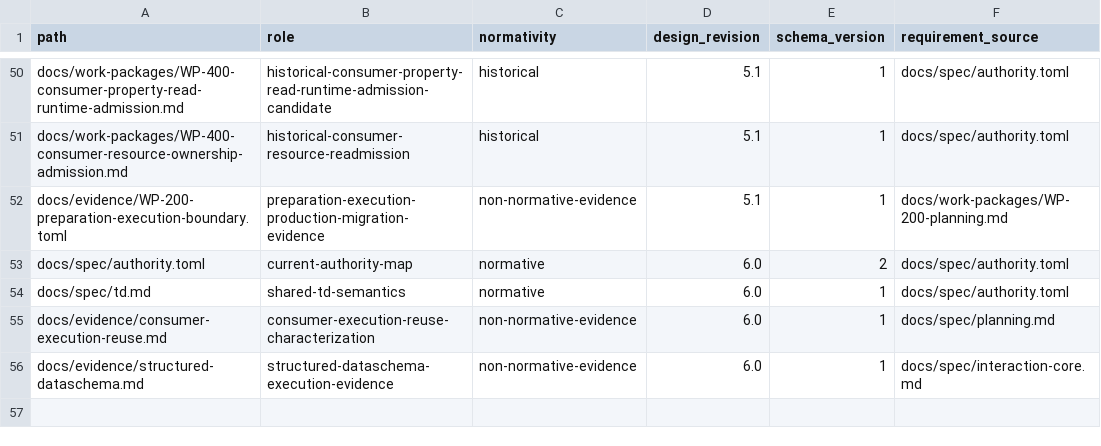
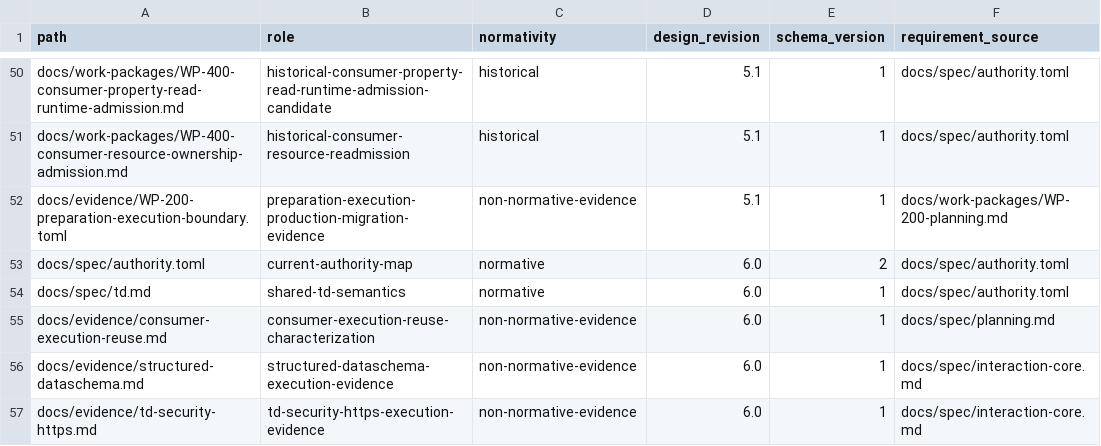
Before and after one commit to yushun1990/clinkz-wot, a CSV file: docs/artifacts.csv, drawn as a sheet; only a part is shown, gaps mark what is left out.

Commit message:
feat(security): execute TD Basic authentication over verified HTTPS (#262)
* feat(security): execute TD Basic authentication over verified HTTPS

* test(security): release retained settlement before reusing the Binding

* fix(security): fence callback invalidation and fund credential issuance

* fix(security): fence stale Producer dispatch before behavior entry

```diff
--- a/docs/artifacts.csv
+++ b/docs/artifacts.csv
@@ -56 +56,2 @@ docs/evidence/consumer-execution-reuse.md,consumer-execution-reuse-characterizat
 docs/evidence/structured-dataschema.md,structured-dataschema-execution-evidence,non-normative-evidence,6.0,1,docs/spec/interaction-core.md
+docs/evidence/td-security-https.md,td-security-https-execution-evidence,non-normative-evidence,6.0,1,docs/spec/interaction-core.md
```
Also changed, not shown: 40 other files.
